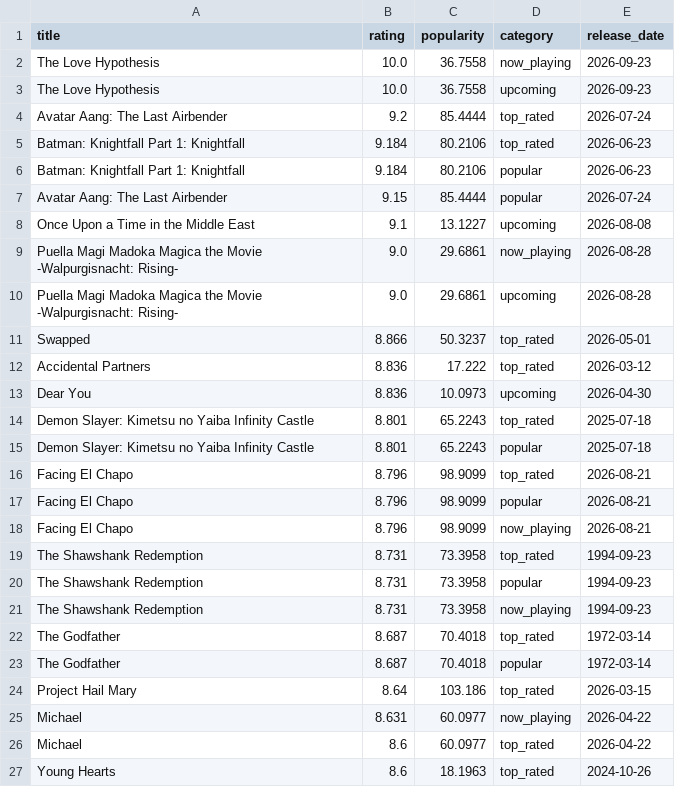
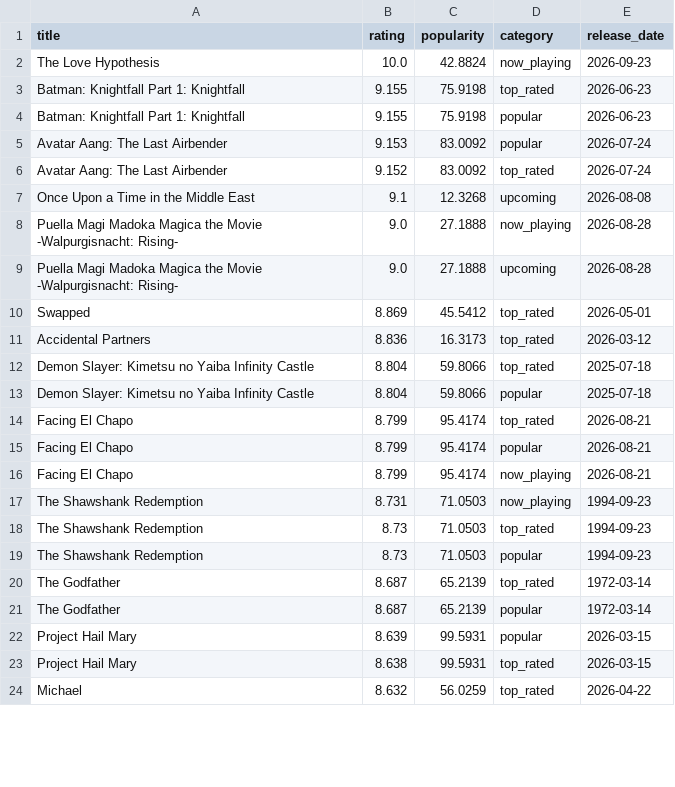
Before and after one commit to KOD-0101/movie-api-automation, a CSV file: top_movies.csv, drawn as a sheet; only a part is shown; the diff covers the shown part only.

```diff
--- a/top_movies.csv
+++ b/top_movies.csv
@@ -1,27 +1,24 @@
 title,rating,popularity,category,release_date
-The Love Hypothesis,10.0,36.7558,now_playing,2026-09-23
-The Love Hypothesis,10.0,36.7558,upcoming,2026-09-23
-Avatar Aang: The Last Airbender,9.2,85.4444,top_rated,2026-07-24
-Batman: Knightfall Part 1: Knightfall,9.184,80.2106,top_rated,2026-06-23
-Batman: Knightfall Part 1: Knightfall,9.184,80.2106,popular,2026-06-23
-Avatar Aang: The Last Airbender,9.15,85.4444,popular,2026-07-24
-Once Upon a Time in the Middle East,9.1,13.1227,upcoming,2026-08-08
-Puella Magi Madoka Magica the Movie -Walpurgisnacht: Rising-,9.0,29.6861,now_playing,2026-08-28
-Puella Magi Madoka Magica the Movie -Walpurgisnacht: Rising-,9.0,29.6861,upcoming,2026-08-28
-Swapped,8.866,50.3237,top_rated,2026-05-01
-Accidental Partners,8.836,17.222,top_rated,2026-03-12
-Dear You,8.836,10.0973,upcoming,2026-04-30
-Demon Slayer: Kimetsu no Yaiba Infinity Castle,8.801,65.2243,top_rated,2025-07-18
-Demon Slayer: Kimetsu no Yaiba Infinity Castle,8.801,65.2243,popular,2025-07-18
-Facing El Chapo,8.796,98.9099,top_rated,2026-08-21
-Facing El Chapo,8.796,98.9099,popular,2026-08-21
-Facing El Chapo,8.796,98.9099,now_playing,2026-08-21
-The Shawshank Redemption,8.731,73.3958,top_rated,1994-09-23
-The Shawshank Redemption,8.731,73.3958,popular,1994-09-23
-The Shawshank Redemption,8.731,73.3958,now_playing,1994-09-23
-The Godfather,8.687,70.4018,top_rated,1972-03-14
-The Godfather,8.687,70.4018,popular,1972-03-14
-Project Hail Mary,8.64,103.186,top_rated,2026-03-15
-Michael,8.631,60.0977,now_playing,2026-04-22
-Michael,8.6,60.0977,top_rated,2026-04-22
-Young Hearts,8.6,18.1963,top_rated,2024-10-26
+The Love Hypothesis,10.0,42.8824,now_playing,2026-09-23
+Batman: Knightfall Part 1: Knightfall,9.155,75.9198,top_rated,2026-06-23
+Batman: Knightfall Part 1: Knightfall,9.155,75.9198,popular,2026-06-23
+Avatar Aang: The Last Airbender,9.153,83.0092,popular,2026-07-24
+Avatar Aang: The Last Airbender,9.152,83.0092,top_rated,2026-07-24
+Once Upon a Time in the Middle East,9.1,12.3268,upcoming,2026-08-08
+Puella Magi Madoka Magica the Movie -Walpurgisnacht: Rising-,9.0,27.1888,now_playing,2026-08-28
+Puella Magi Madoka Magica the Movie -Walpurgisnacht: Rising-,9.0,27.1888,upcoming,2026-08-28
+Swapped,8.869,45.5412,top_rated,2026-05-01
+Accidental Partners,8.836,16.3173,top_rated,2026-03-12
+Demon Slayer: Kimetsu no Yaiba Infinity Castle,8.804,59.8066,top_rated,2025-07-18
+Demon Slayer: Kimetsu no Yaiba Infinity Castle,8.804,59.8066,popular,2025-07-18
+Facing El Chapo,8.799,95.4174,top_rated,2026-08-21
+Facing El Chapo,8.799,95.4174,popular,2026-08-21
+Facing El Chapo,8.799,95.4174,now_playing,2026-08-21
+The Shawshank Redemption,8.731,71.0503,now_playing,1994-09-23
+The Shawshank Redemption,8.73,71.0503,top_rated,1994-09-23
+The Shawshank Redemption,8.73,71.0503,popular,1994-09-23
+The Godfather,8.687,65.2139,top_rated,1972-03-14
+The Godfather,8.687,65.2139,popular,1972-03-14
+Project Hail Mary,8.639,99.5931,popular,2026-03-15
+Project Hail Mary,8.638,99.5931,top_rated,2026-03-15
+Michael,8.632,56.0259,top_rated,2026-04-22
```
Also changed, not shown: 8 added rows, 5 removed rows and 23 edited cells elsewhere in this file, 1 other file.
